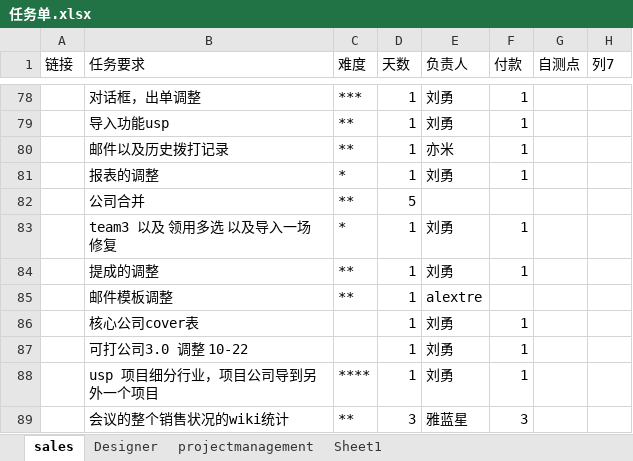
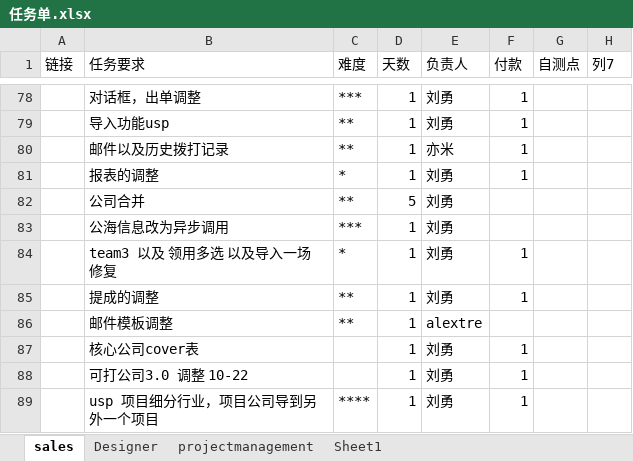
Before and after one commit to andrearustia6/cdmc-sales, an Excel workbook: Tasks/任务单.xlsx, sheet sales, drawn as a sheet; only a part is shown, gaps mark what is left out; the shorter side is filled out with more unchanged rows; values as stored, in another font and other column widths than the file's, no borders; table styles not drawn; the diff names each change by its address in the sheet, - before the commit and + after, or states it on an @@ line.

```diff
--- a/Tasks/任务单.xlsx (sheet sales)
+++ b/Tasks/任务单.xlsx (sheet sales)
-E82 (负责人): (empty)
+E82 (负责人): 刘勇
+row 83:  | 公海信息改为异步调用 | *** | 1 | 刘勇
```
Also changed, not shown: sheet projectmanagement, sheet Designer.
